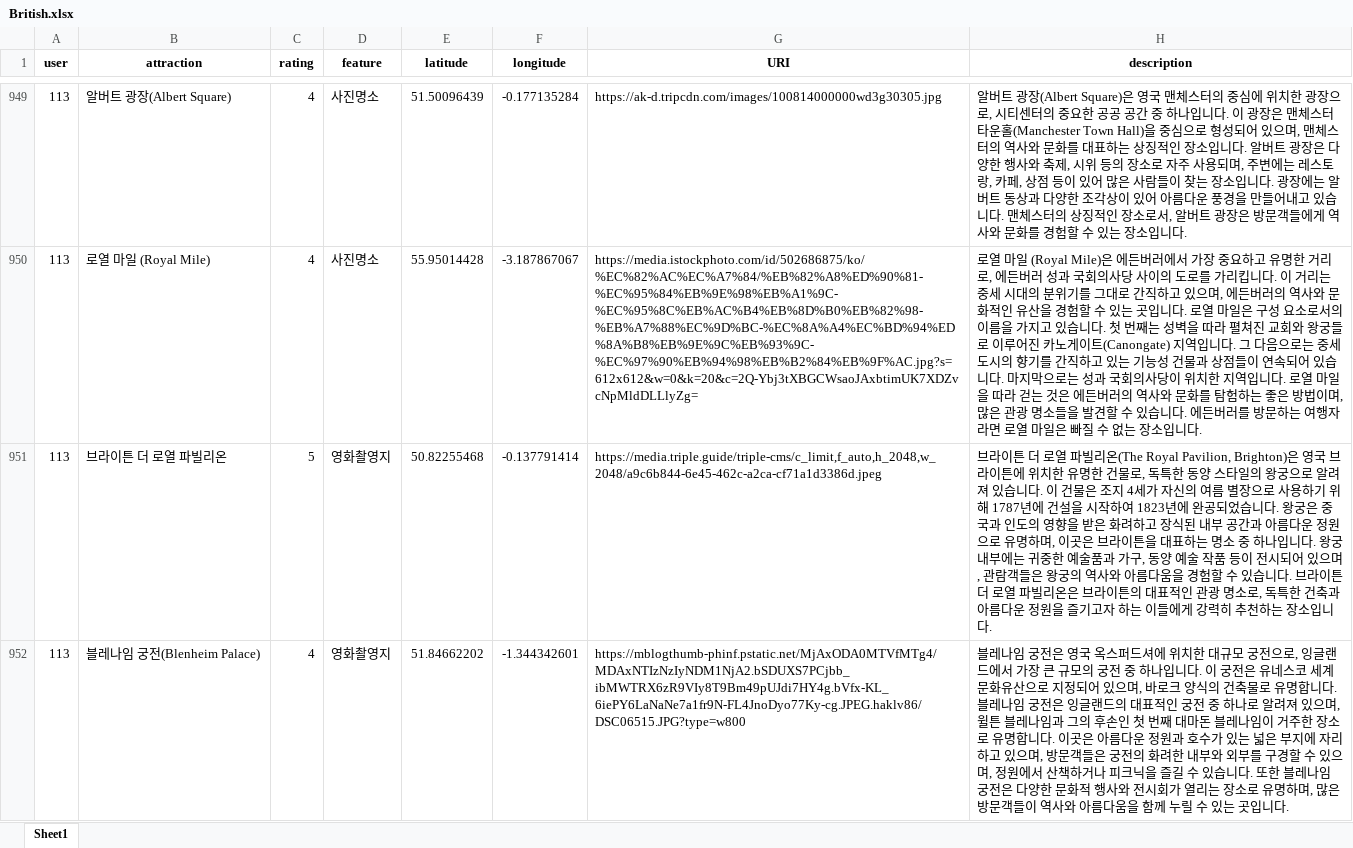
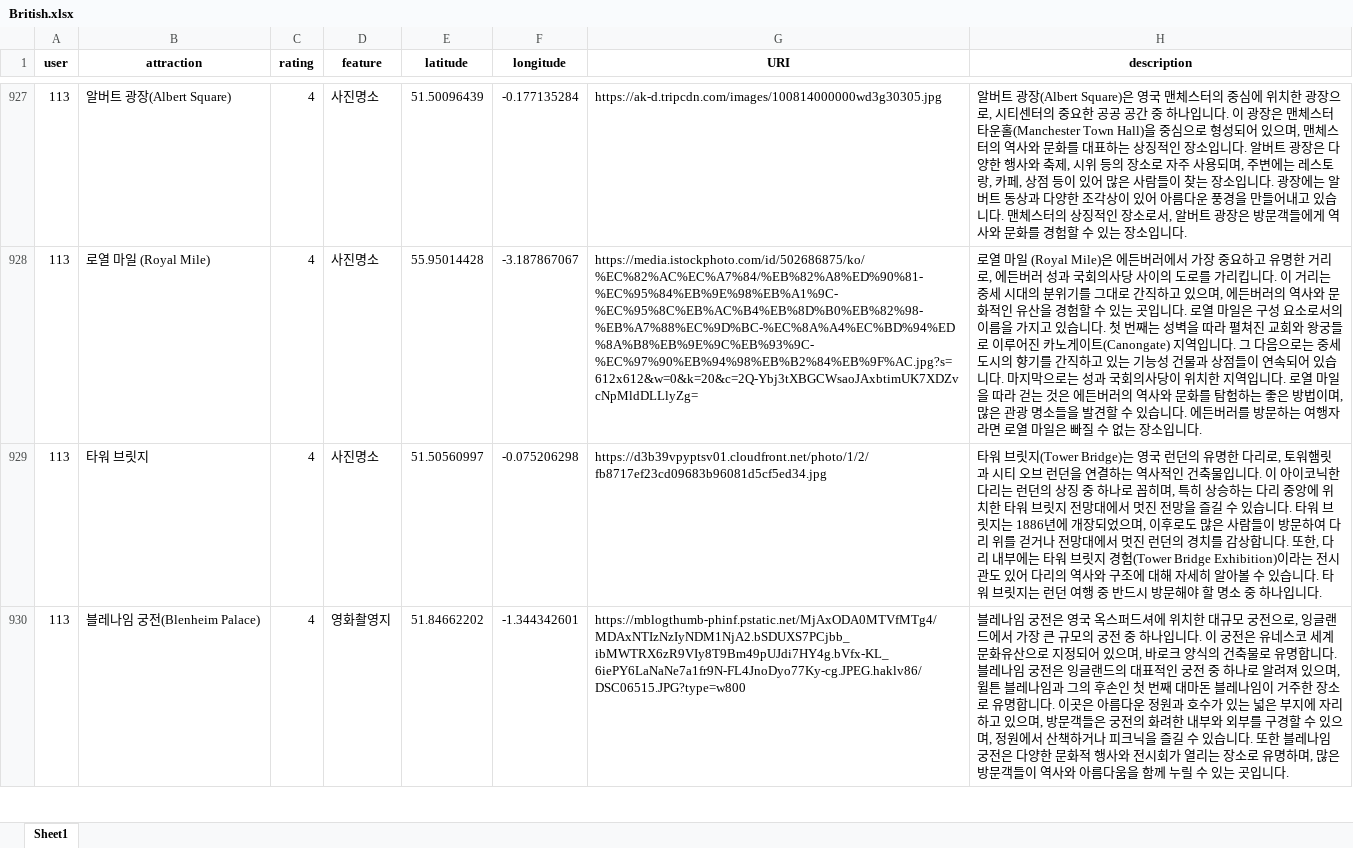
Before and after one commit to euics/Capstone_Umanda_AI_Model, an Excel workbook: src/data/British.xlsx, sheet Sheet1, drawn as a sheet; only a part is shown, gaps mark what is left out; values as stored, in another font and other column widths than the file's, no borders; conditional formats not drawn; removed rows and columns are numbered as before the commit, all else as after; the diff covers the shown part only; the diff names each change by its address in the sheet, - before the commit and + after, or states it on an @@ line.

Commit message:
2023/05/26 British/France 데이터 수정

```diff
--- a/src/data/British.xlsx (sheet Sheet1)
+++ b/src/data/British.xlsx (sheet Sheet1)
-row 951: 113 | 브라이튼 더 로열 파빌리온 | 5 | 영화촬영지 | 50.82255468 | -0.137791414 | https://media.triple.guide/triple-cms/c_limit,f_auto,h_2048,w_2048/a9c6b844-6e45-462c-a2ca-cf71a1d3386d.jpeg | 브라이튼 더 로열 파빌리온(The Royal Pavilion, Brighton)은 영국 브라이튼에 위치한 유명한 건물로, 독특한 동양 스타일의 왕궁으로 알려져 있습니다. 이 건물은 조지 4세가 자신의 여름 별장으로 사용하기 위해 1787년에 건설을 시작하여 1823년에 완공되었습니다. 왕궁은 중국과 인도의 영향을 받은 화려하고 장식된 내부 공간과 아름다운 정원으로 유명하며, 이곳은 브라이튼을 대표하는 명소 중 하나입니다. 왕궁 내부에는 귀중한 예술품과 가구, 동양 예술 작품 등이 전시되어 있으며, 관람객들은 왕궁의 역사와 아름다움을 경험할 수 있습니다. 브라이튼 더 로열 파빌리온은 브라이튼의 대표적인 관광 명소로, 독특한 건축과 아름다운 정원을 즐기고자 하는 이들에게 강력히 추천하는 장소입니다.
+row 929: 113 | 타워 브릿지 | 4 | 사진명소 | 51.50560997 | -0.075206298 | https://d3b39vpyptsv01.cloudfront.net/photo/1/2/fb8717ef23cd09683b96081d5cf5ed34.jpg | 타워 브릿지(Tower Bridge)는 영국 런던의 유명한 다리로, 토워햄릿과 시티 오브 런던을 연결하는 역사적인 건축물입니다. 이 아이코닉한 다리는 런던의 상징 중 하나로 꼽히며, 특히 상승하는 다리 중앙에 위치한 타워 브릿지 전망대에서 멋진 전망을 즐길 수 있습니다. 타워 브릿지는 1886년에 개장되었으며, 이후로도 많은 사람들이 방문하여 다리 위를 걷거나 전망대에서 멋진 런던의 경치를 감상합니다. 또한, 다리 내부에는 타워 브릿지 경험(Tower Bridge Exhibition)이라는 전시관도 있어 다리의 역사와 구조에 대해 자세히 알아볼 수 있습니다. 타워 브릿지는 런던 여행 중 반드시 방문해야 할 명소 중 하나입니다.
```
Also changed, not shown: 62 added rows, 114 removed rows and 48 edited cells elsewhere in this sheet, src/data/France.xlsx, src/data/France_Category.xlsx.
